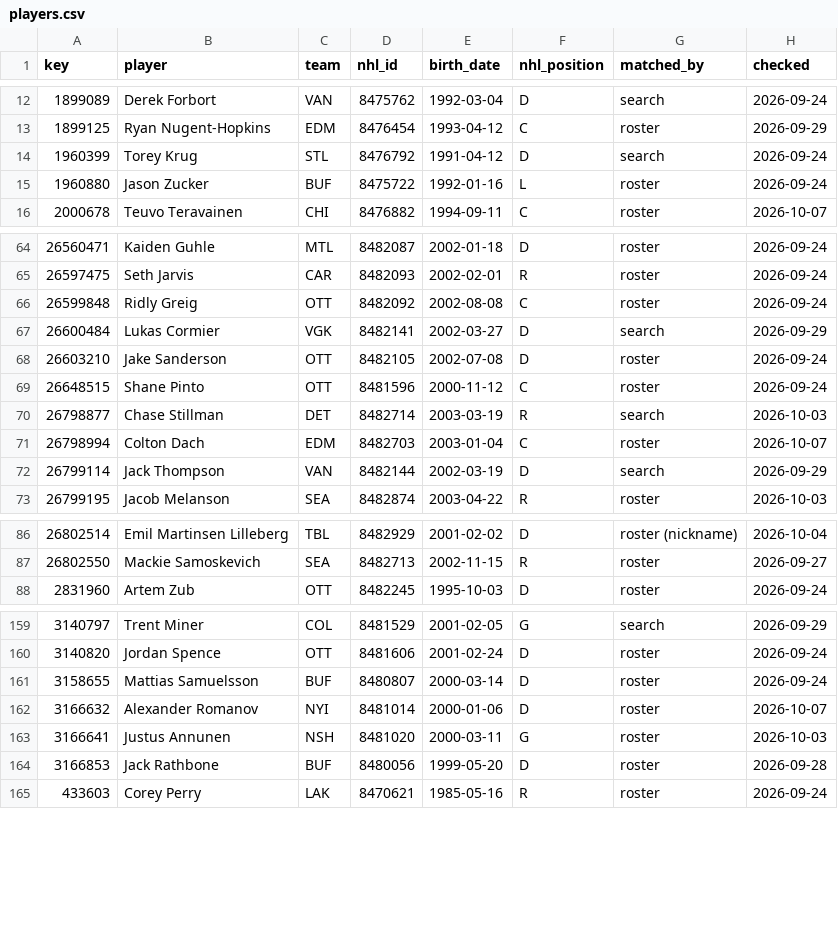
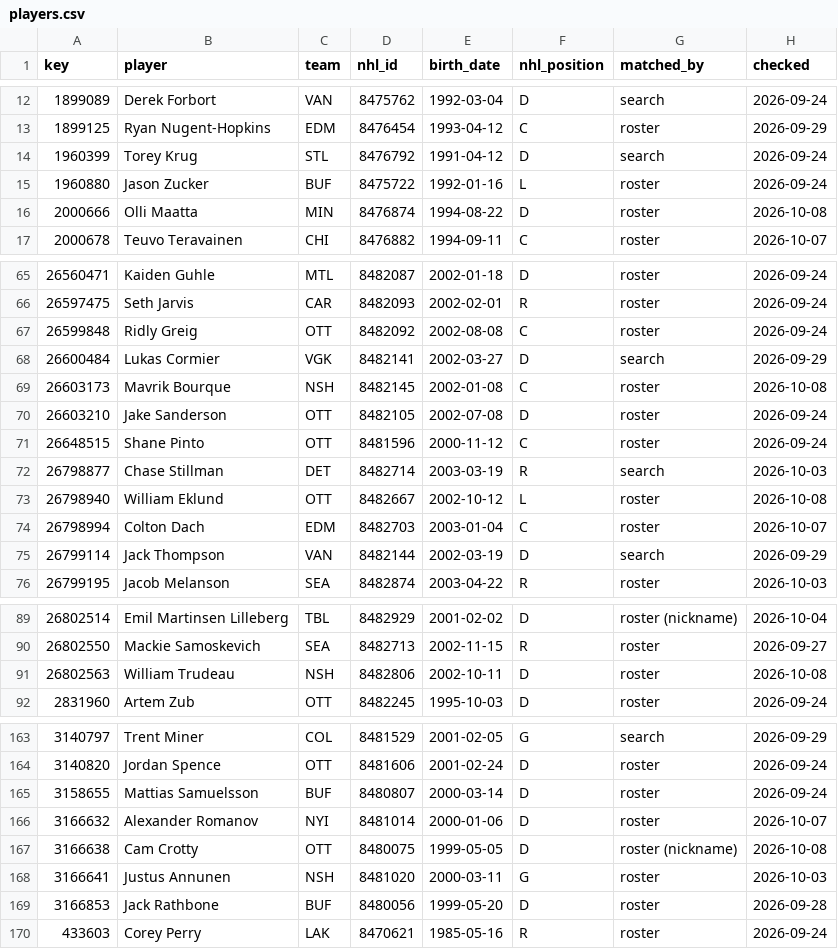
Before and after one commit to ajpayzant/NHL-Injury-Tool, a CSV file: data/nhl/players.csv, drawn as a sheet; only a part is shown, gaps mark what is left out.

```diff
--- a/data/nhl/players.csv
+++ b/data/nhl/players.csv
@@ -15,2 +15,3 @@ key,player,team,nhl_id,birth_date,nhl_position,matched_by,checked
 1960880,Jason Zucker,BUF,8475722,1992-01-16,L,roster,2026-09-24
+2000666,Olli Maatta,MIN,8476874,1994-08-22,D,roster,2026-10-08
 2000678,Teuvo Teravainen,CHI,8476882,1994-09-11,C,roster,2026-10-07
@@ -67,2 +68,3 @@ key,player,team,nhl_id,birth_date,nhl_position,matched_by,checked
 26600484,Lukas Cormier,VGK,8482141,2002-03-27,D,search,2026-09-29
+26603173,Mavrik Bourque,NSH,8482145,2002-01-08,C,roster,2026-10-08
 26603210,Jake Sanderson,OTT,8482105,2002-07-08,D,roster,2026-09-24
@@ -70,2 +72,3 @@ key,player,team,nhl_id,birth_date,nhl_position,matched_by,checked
 26798877,Chase Stillman,DET,8482714,2003-03-19,R,search,2026-10-03
+26798940,William Eklund,OTT,8482667,2002-10-12,L,roster,2026-10-08
 26798994,Colton Dach,EDM,8482703,2003-01-04,C,roster,2026-10-07
@@ -87,2 +90,3 @@ key,player,team,nhl_id,birth_date,nhl_position,matched_by,checked
 26802550,Mackie Samoskevich,SEA,8482713,2002-11-15,R,roster,2026-09-27
+26802563,William Trudeau,NSH,8482806,2002-10-11,D,roster,2026-10-08
 2831960,Artem Zub,OTT,8482245,1995-10-03,D,roster,2026-09-24
@@ -162,2 +166,3 @@ key,player,team,nhl_id,birth_date,nhl_position,matched_by,checked
 3166632,Alexander Romanov,NYI,8481014,2000-01-06,D,roster,2026-10-07
+3166638,Cam Crotty,OTT,8480075,1999-05-05,D,roster (nickname),2026-10-08
 3166641,Justus Annunen,NSH,8481020,2000-03-11,G,roster,2026-10-03
```
Also changed, not shown: data/events.csv, data/injuries.csv, 5 other files.
